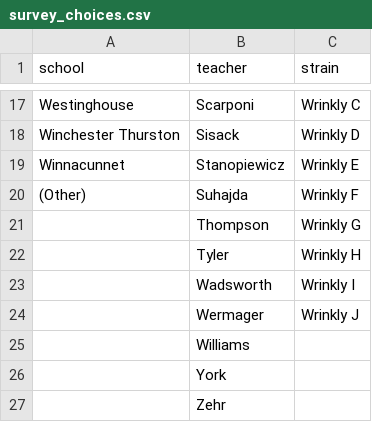
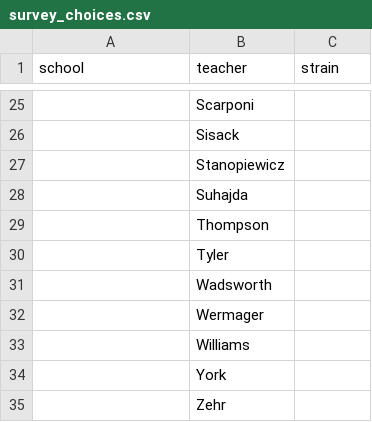
Before and after one commit to NanamiKubota/EvolvingSTEM, a CSV file: survey_choices.csv, drawn as a sheet; only a part is shown, gaps mark what is left out; addresses are those after the commit; the diff covers the shown part only; the diff names each change by its address in the sheet, - before the commit and + after, or states it on an @@ line.

```diff
--- a/survey_choices.csv
+++ b/survey_choices.csv
-A25 (school): Westinghouse
+A25 (school): (empty)
-C25 (strain): Wrinkly C
+C25 (strain): (empty)
-A26 (school): Winchester Thurston
+A26 (school): (empty)
-C26 (strain): Wrinkly D
+C26 (strain): (empty)
-A27 (school): Winnacunnet
+A27 (school): (empty)
-C27 (strain): Wrinkly E
+C27 (strain): (empty)
-A28 (school): (Other)
+A28 (school): (empty)
-C28 (strain): Wrinkly F
+C28 (strain): (empty)
-C29 (strain): Wrinkly G
+C29 (strain): (empty)
-C30 (strain): Wrinkly H
+C30 (strain): (empty)
-C31 (strain): Wrinkly I
+C31 (strain): (empty)
-C32 (strain): Wrinkly J
+C32 (strain): (empty)
```
Also changed, not shown: 8 added rows and 25 edited cells elsewhere in this file, combined_data_cleanR.csv, 2 other files.
